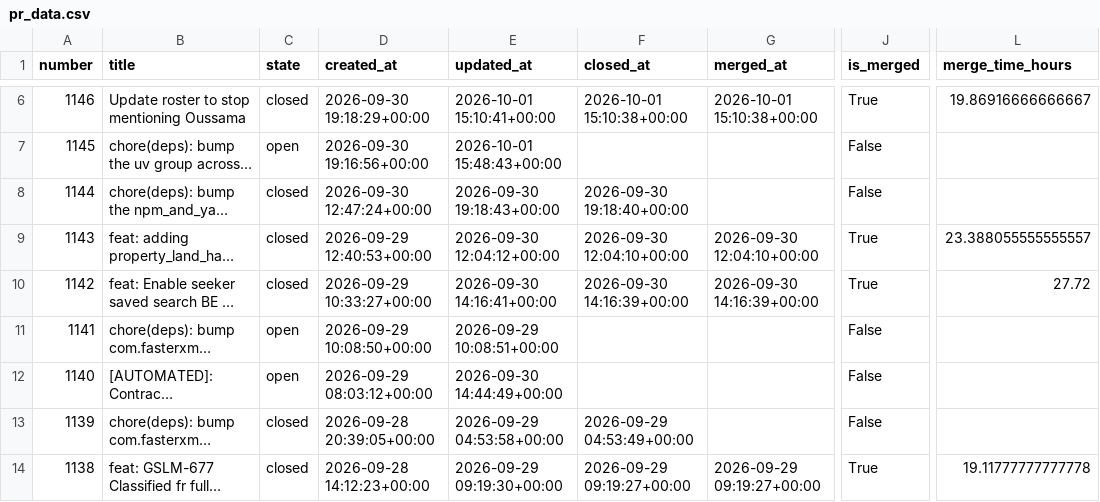
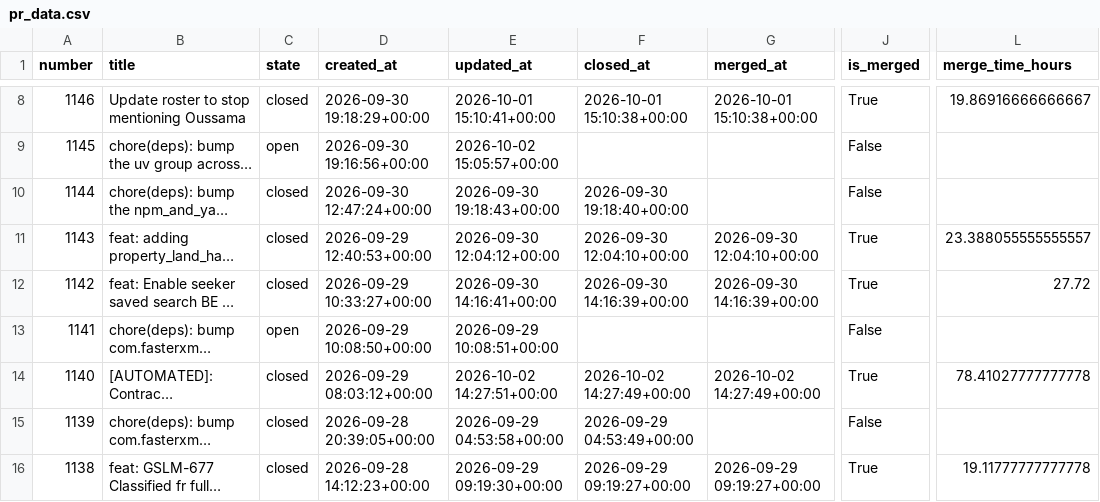
Before and after one commit to aviv-fathallahelmasri/github-pr-analytics, a CSV file: dashboard/data/pr_data.csv, drawn as a sheet; only a part is shown, gaps mark what is left out; long unchanged cells end in …; addresses are those after the commit; the diff covers the shown part only; the diff names each change by its address in the sheet, - before the commit and + after, or states it on an @@ line.

```diff
--- a/dashboard/data/pr_data.csv
+++ b/dashboard/data/pr_data.csv
-E9 (updated_at): 2026-10-01 15:48:43+00:00
+E9 (updated_at): 2026-10-02 15:05:57+00:00
-C14 (state): open
+C14 (state): closed
-E14 (updated_at): 2026-09-30 14:44:49+00:00
+E14 (updated_at): 2026-10-02 14:27:51+00:00
-F14 (closed_at): (empty)
+F14 (closed_at): 2026-10-02 14:27:49+00:00
-G14 (merged_at): (empty)
+G14 (merged_at): 2026-10-02 14:27:49+00:00
-J14 (is_merged): False
+J14 (is_merged): True
-L14 (merge_time_hours): (empty)
+L14 (merge_time_hours): 78.41027777777778
```
Also changed, not shown: 2 added rows and 6 edited cells elsewhere in this file, 2 other files.
